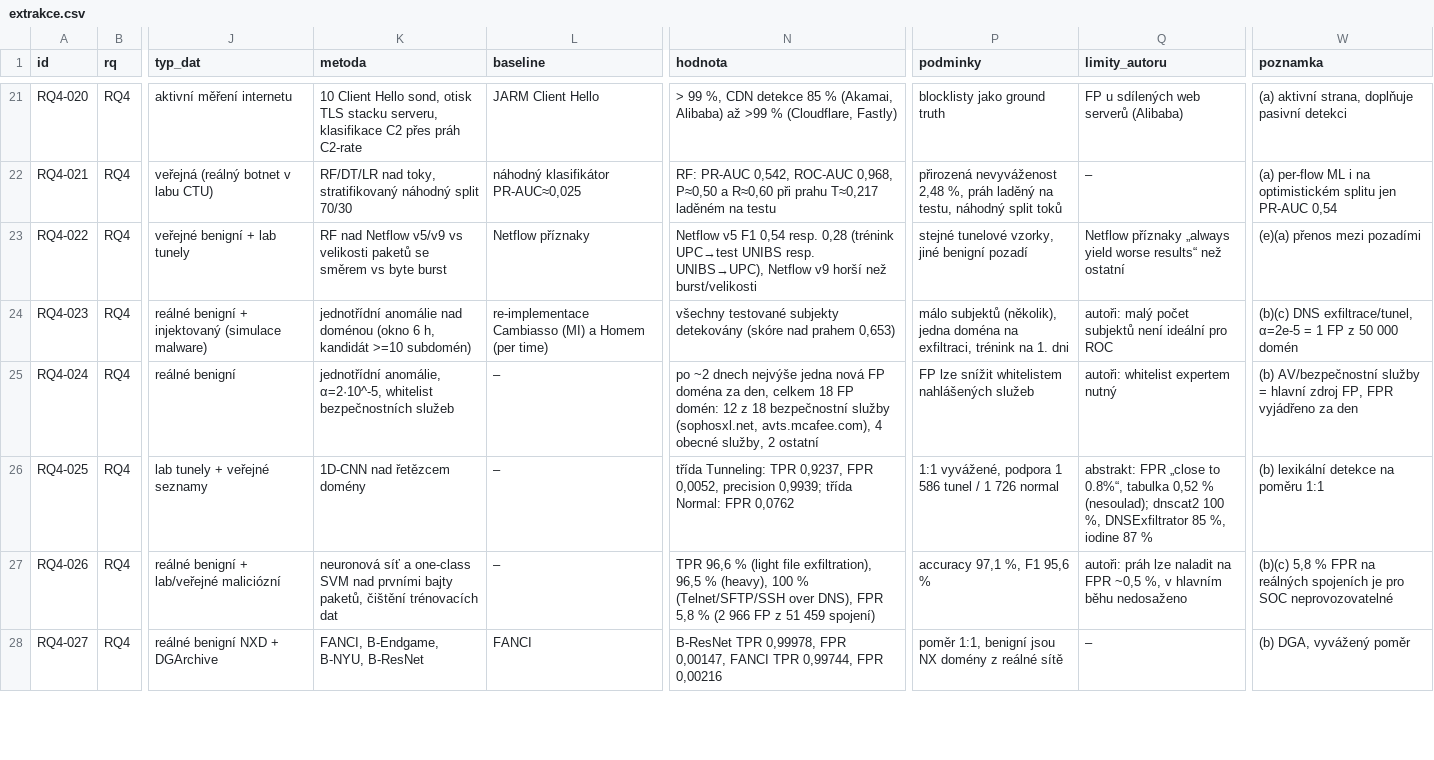
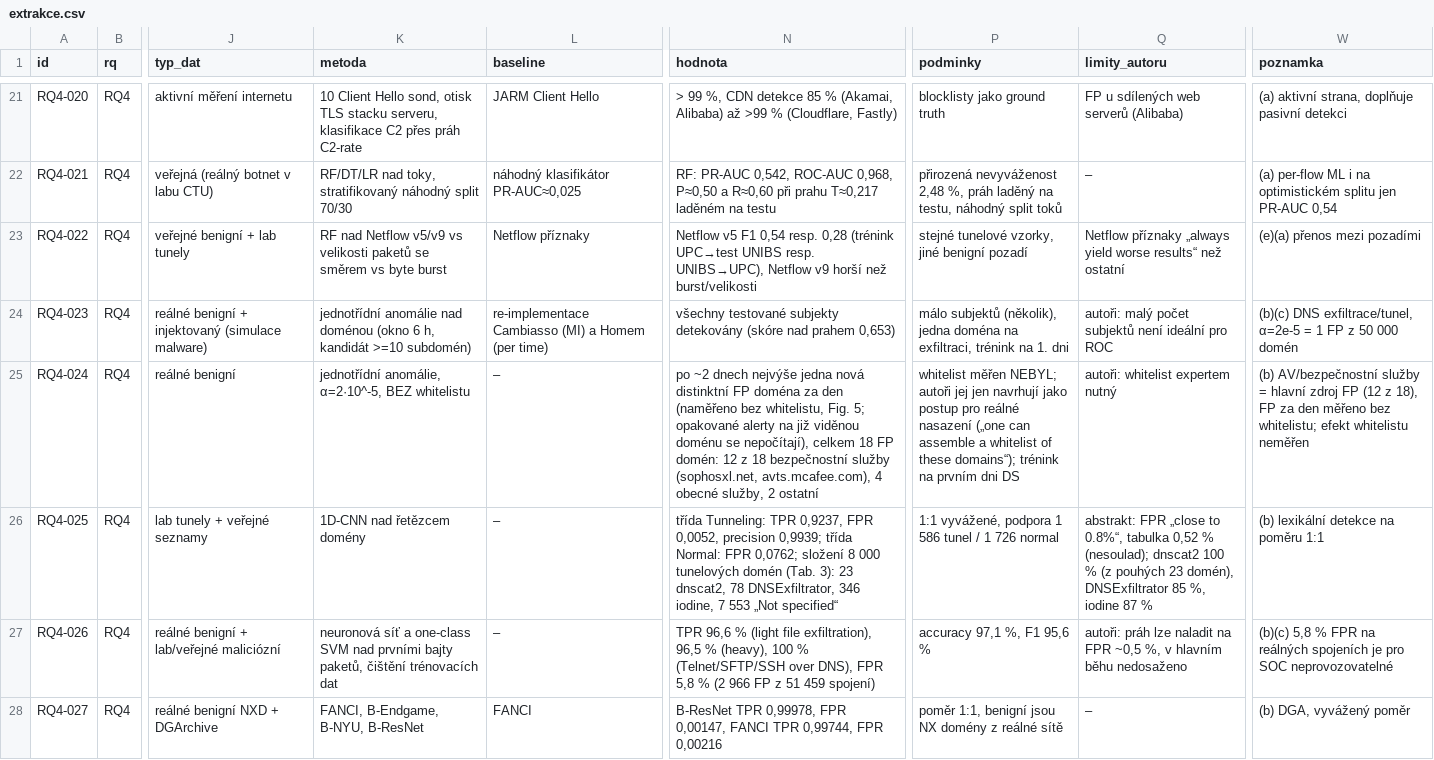
Before and after one commit to Esperosa/diplomka-cyber, a CSV file: docs/diplomka/studie/rq4-vykonnost-detektoru/extrakce.csv, drawn as a sheet; only a part is shown, gaps mark what is left out; the diff covers the shown part only; the diff names each change by its address in the sheet, - before the commit and + after, or states it on an @@ line.

```diff
--- a/docs/diplomka/studie/rq4-vykonnost-detektoru/extrakce.csv
+++ b/docs/diplomka/studie/rq4-vykonnost-detektoru/extrakce.csv
-K25 (metoda): …anomálie, α=2·10^-5, whitelist bezpečnostních služeb
+K25 (metoda): …anomálie, α=2·10^-5, BEZ whitelistu
-N25 (hodnota): …jedna nová FP doména za den, celkem 18…
+N25 (hodnota): …jedna nová distinktní FP doména za den (naměřeno bez whitelistu, Fig. 5; opakované alerty na již viděnou doménu se nepočítají), celkem 18…
-P25 (podminky): FP lze snížit whitelistem nahlášených služeb
+P25 (podminky): whitelist měřen NEBYL; autoři jej jen navrhují jako postup pro reálné nasazení („one can assemble a whitelist of these domains“); trénink na prvním dni DS
-W25 (poznamka): …hlavní zdroj FP, FPR vyjádřeno za den
+W25 (poznamka): …hlavní zdroj FP (12 z 18), FP za den měřeno bez whitelistu; efekt whitelistu neměřen
-N26 (hodnota): …Normal: FPR 0,0762
+N26 (hodnota): …Normal: FPR 0,0762; složení 8 000 tunelových domén (Tab. 3): 23 dnscat2, 78 DNSExfiltrator, 346 iodine, 7 553 „Not specified“
-Q26 (limity_autoru): …dnscat2 100 %, DNSExfiltrator 85…
+Q26 (limity_autoru): …dnscat2 100 % (z pouhých 23 domén), DNSExfiltrator 85…
```
Also changed, not shown: 2 removed rows and 28 edited cells elsewhere in this file, docs/diplomka/studie/rq1-korelace-a-redukce-fp/extrakce.csv, docs/diplomka/studie/rq2-statisticke-postupy/extrakce.csv, 20 other files.
